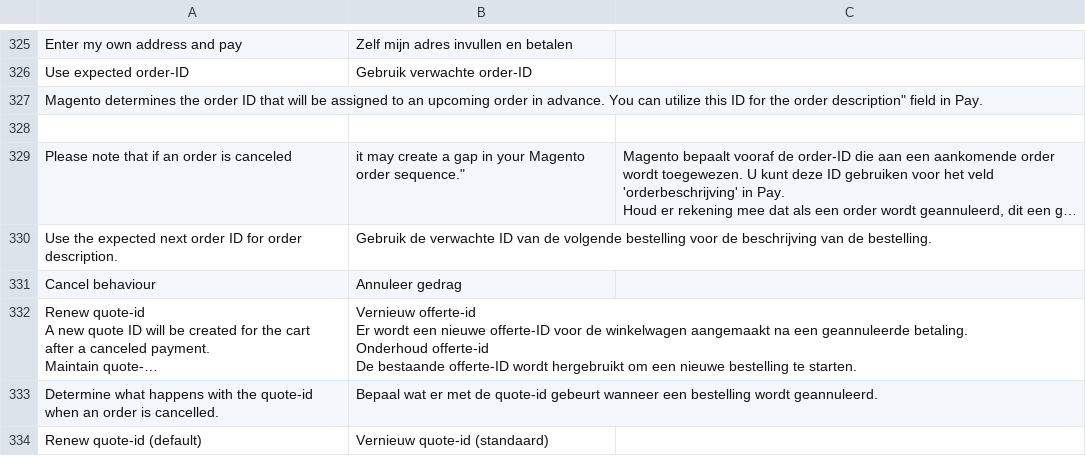
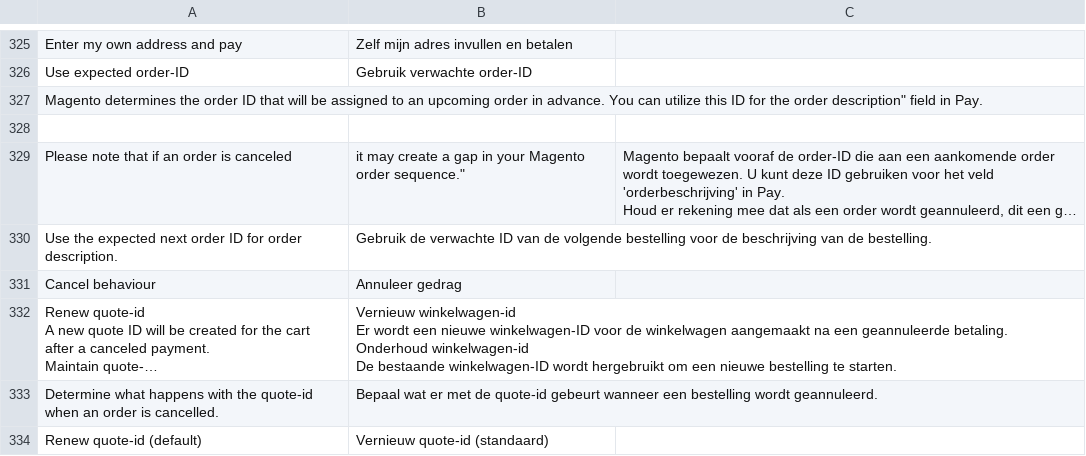
Before and after one commit to paynl/magento2-plugin, a CSV file: i18n/nl_BE.csv, drawn as a sheet; only a part is shown, gaps mark what is left out; long unchanged cells end in …; ↵ is a line break in a cell; the diff names each change by its address in the sheet, - before the commit and + after, or states it on an @@ line.

Commit message:
Requested translation changes

```diff
--- a/i18n/nl_BE.csv
+++ b/i18n/nl_BE.csv
-B332: Vernieuw offerte-id ↵ Er wordt een nieuwe offerte-ID voor de winkelwagen aangemaakt na een geannuleerde betaling. ↵ Onderhoud offerte-id ↵ De bestaande offerte-ID wordt hergebruikt…
+B332: Vernieuw winkelwagen-id ↵ Er wordt een nieuwe winkelwagen-ID voor de winkelwagen aangemaakt na een geannuleerde betaling. ↵ Onderhoud winkelwagen-id ↵ De bestaande winkelwagen-ID wordt hergebruikt…
```
Also changed, not shown: i18n/nl_NL.csv.
